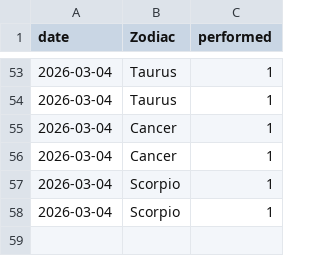
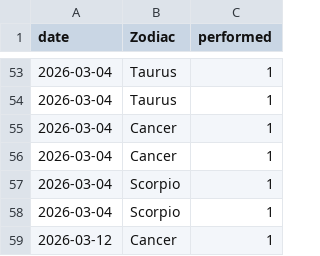
Before and after one commit to Nightshade23x/Astrology, a CSV file: data/manual_day_events.csv, drawn as a sheet; only a part is shown, gaps mark what is left out.

```diff
--- a/data/manual_day_events.csv
+++ b/data/manual_day_events.csv
@@ -58 +58,2 @@ date,Zodiac,performed
 2026-03-04,Scorpio,1
+2026-03-12,Cancer,1
```
Also changed, not shown: 13 other files.
